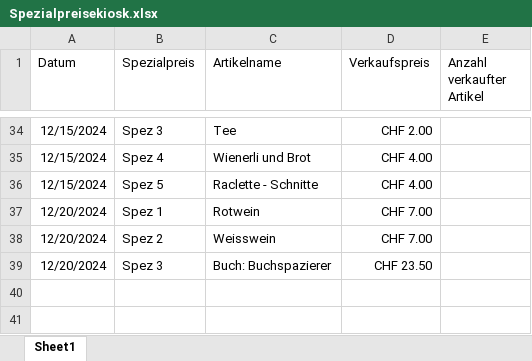
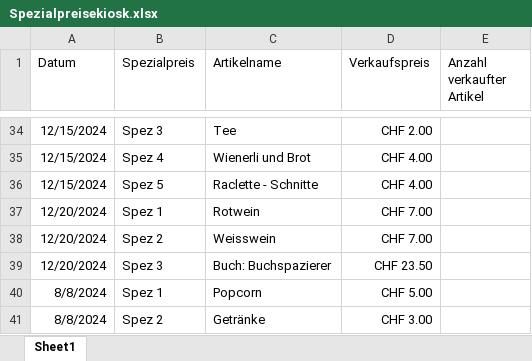
Before and after one commit to slvwagner/Kinoclub, an Excel workbook: Input/Spezialpreisekiosk.xlsx, sheet Sheet1, drawn as a sheet; only a part is shown, gaps mark what is left out; values as stored, in another font and other column widths than the file's, no borders; table styles not drawn; the diff names each change by its address in the sheet, - before the commit and + after, or states it on an @@ line.

```diff
--- a/Input/Spezialpreisekiosk.xlsx (sheet Sheet1)
+++ b/Input/Spezialpreisekiosk.xlsx (sheet Sheet1)
+row 40: 8/8/2024 | Spez 1 | Popcorn | CHF 5.00
+row 41: 8/8/2024 | Spez 2 | Getränke | CHF 3.00
```
Also changed, not shown: Input/Einnahmen und Ausgaben.xlsx, Input/Verleiherabgaben.xlsx, 2 other files.
